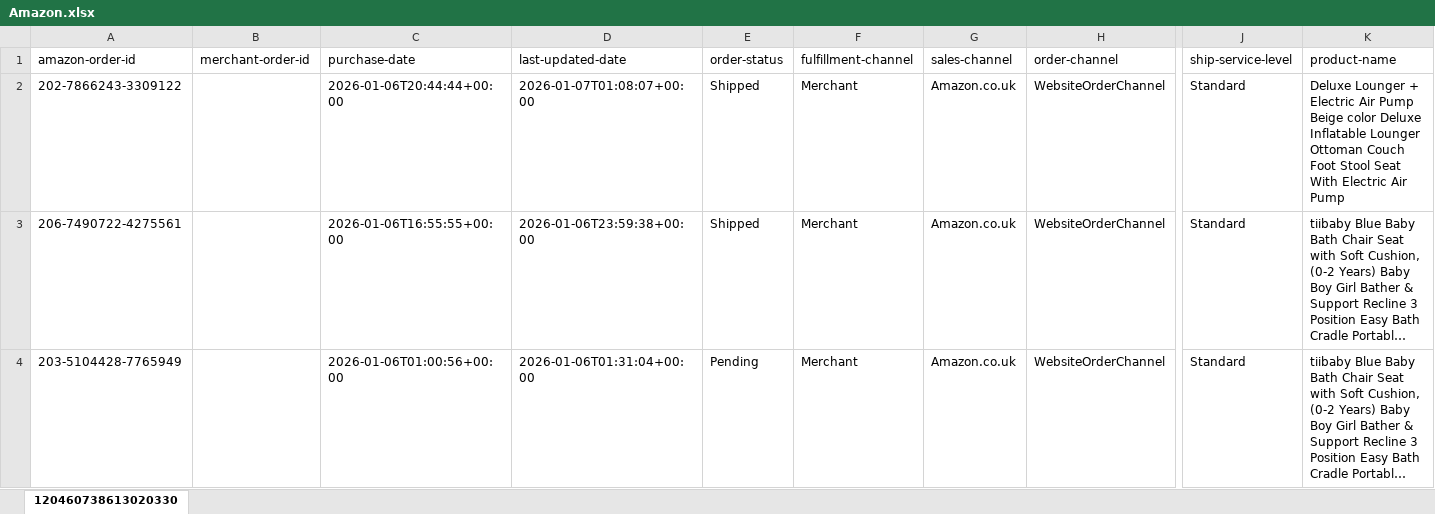
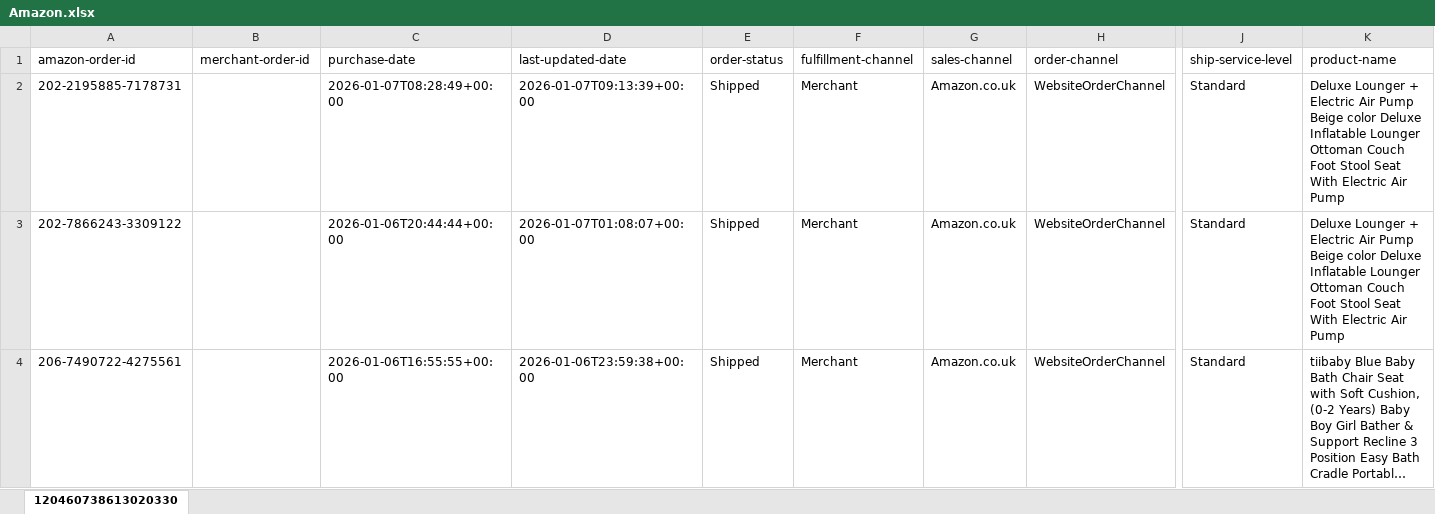
Before and after one commit to NIBH014B/BuckchiDailyReport, an Excel workbook: Raw Sales Data/Amazon.xlsx, sheet 120460738613020330, drawn as a sheet; only a part is shown, gaps mark what is left out; the shorter side is filled out with more unchanged rows; long unchanged cells end in …; values as stored, in another font and other column widths than the file's, no borders; rows hold the shown columns only; the diff names each change by its address in the sheet, - before the commit and + after, or states it on an @@ line.

```diff
--- a/Raw Sales Data/Amazon.xlsx (sheet 120460738613020330)
+++ b/Raw Sales Data/Amazon.xlsx (sheet 120460738613020330)
+row 2: 202-2195885-7178731 |  | 2026-01-07T08:28:49+00:00 | 2026-01-07T09:13:39+00:00 | Shipped | Merchant | Amazon.co.uk | WebsiteOrderChannel | Standard | Deluxe Lounger + Electric Air Pump Beige color Deluxe Inflatable Lounger Ottoman Couch Foot Stool Seat With Electric Air Pump
```
Also changed, not shown: Raw Sales Data/Buckchi.xlsx, Raw Sales Data/Vandey.xlsx.
